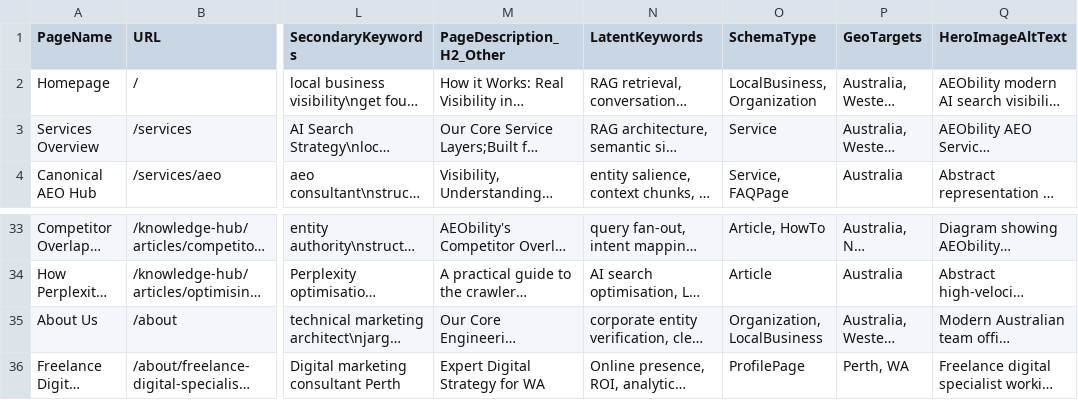
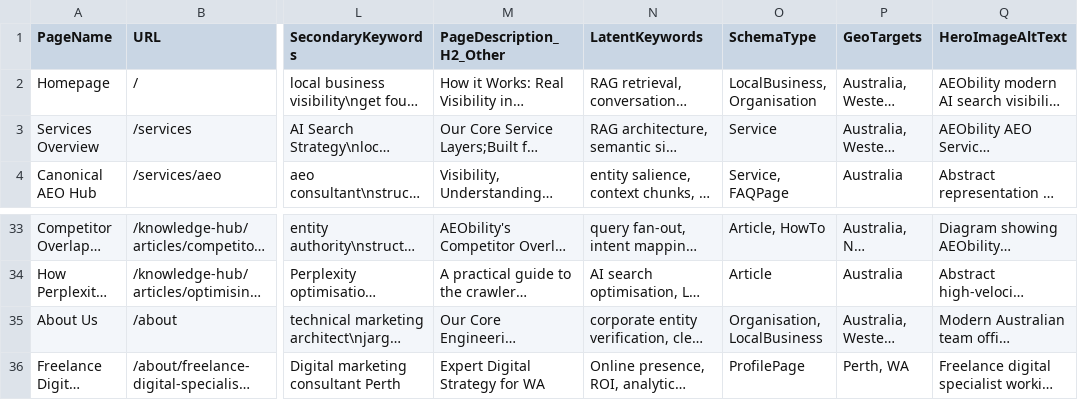
Before and after one commit to vinsnt76/aeobilty, a CSV file: AEObility -IA & SLM.csv, drawn as a sheet; only a part is shown, gaps mark what is left out; long unchanged cells end in …; the diff names each change by its address in the sheet, - before the commit and + after, or states it on an @@ line.

Commit message:
feat(geo): establish perth local entity grounding, RAG passage chunking & opening hours schema

```diff
--- a/AEObility -IA & SLM.csv
+++ b/AEObility -IA & SLM.csv
-O2 (SchemaType): LocalBusiness, Organization
+O2 (SchemaType): LocalBusiness, Organisation
-O35 (SchemaType): Organization, LocalBusiness
+O35 (SchemaType): Organisation, LocalBusiness
```
Also changed, not shown: 47 other files.
